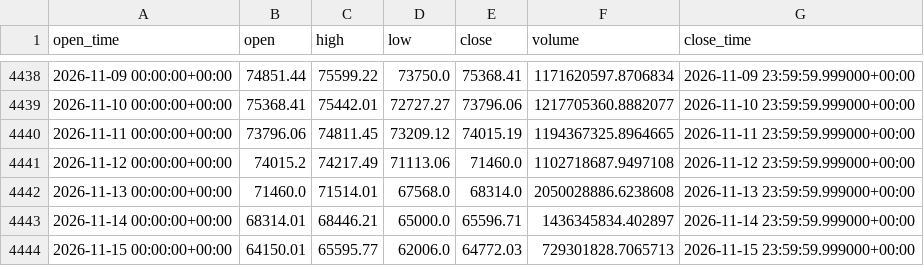
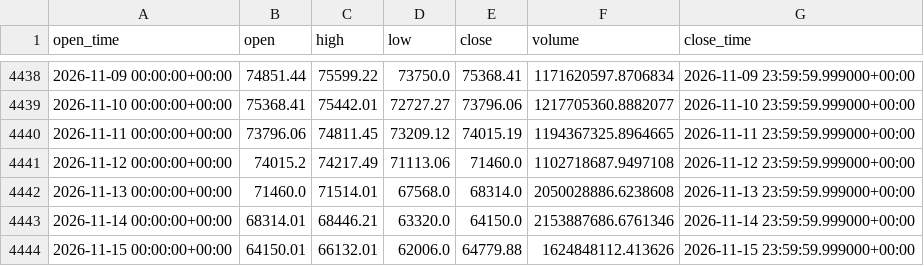
Before and after one commit to aiyman14/bitcoin-ai-monitoring-dashboard, a CSV file: data/BTC-USD/tableau_long.csv, drawn as a sheet; only a part is shown, gaps mark what is left out.

```diff
--- a/data/BTC-USD/tableau_long.csv
+++ b/data/BTC-USD/tableau_long.csv
@@ -4442,3 +4442,3 @@ open_time,open,high,low,close,volume,close_time
 2026-11-13 00:00:00+00:00,71460.0,71514.01,67568.0,68314.0,2050028886.6238608,2026-11-13 23:59:59.999000+00:00
-2026-11-14 00:00:00+00:00,68314.01,68446.21,65000.0,65596.71,1436345834.402897,2026-11-14 23:59:59.999000+00:00
-2026-11-15 00:00:00+00:00,64150.01,65595.77,62006.0,64772.03,729301828.7065713,2026-11-15 23:59:59.999000+00:00
+2026-11-14 00:00:00+00:00,68314.01,68446.21,63320.0,64150.0,2153887686.6761346,2026-11-14 23:59:59.999000+00:00
+2026-11-15 00:00:00+00:00,64150.01,66132.01,62006.0,64779.88,1624848112.413626,2026-11-15 23:59:59.999000+00:00
```
Also changed, not shown: data/BTC-USD/tableau_recent.csv, 7 other files.
